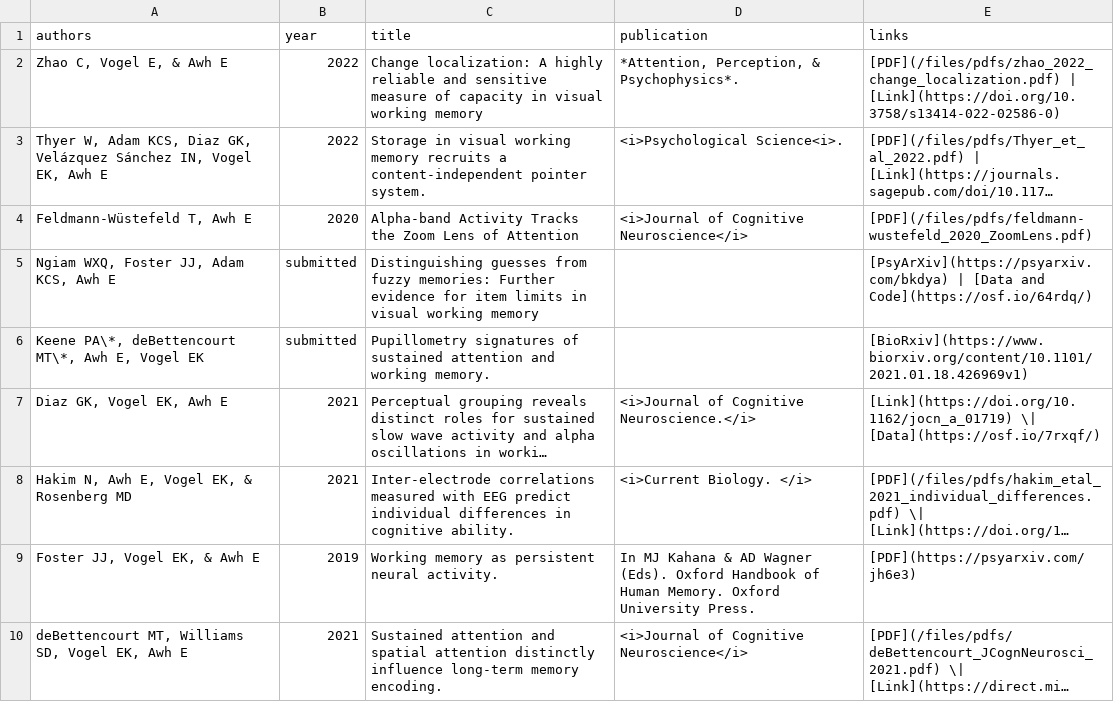
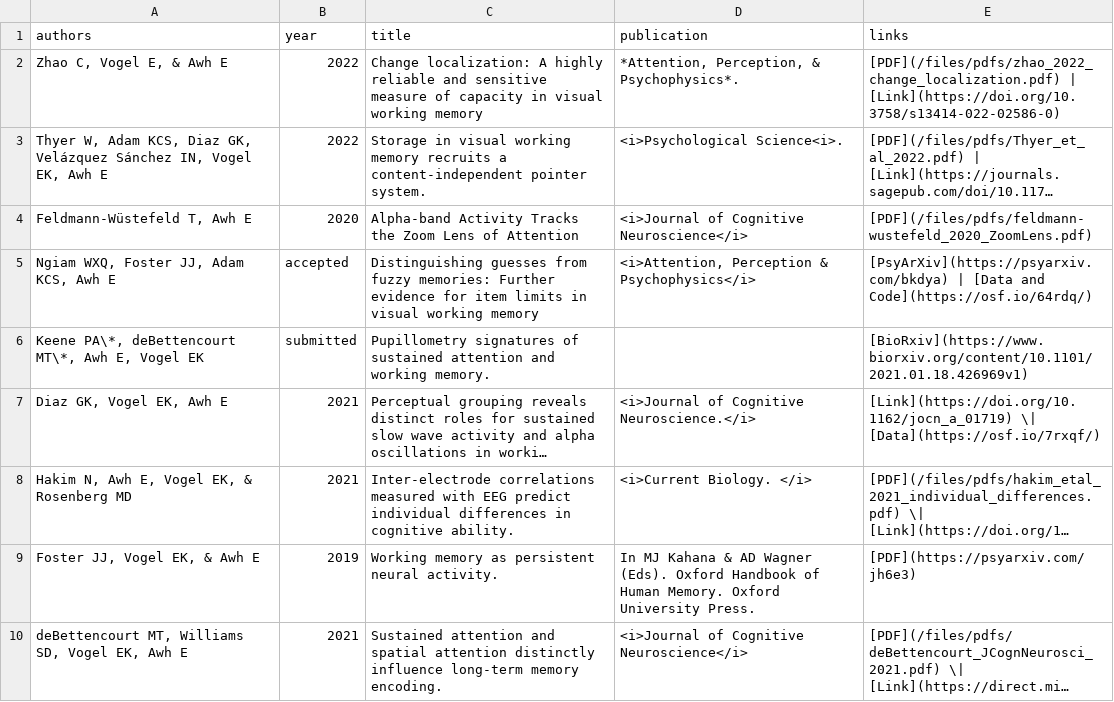
Before and after one commit to AwhVogelLab/awhvogellab.github.io, a CSV file: _data/pubs_table.csv, drawn as a sheet; only a part is shown; long unchanged cells end in …; the diff names each change by its address in the sheet, - before the commit and + after, or states it on an @@ line.

Commit message:
Updating pubs data for Ngiam et al Guess Bands being accepted
Also hoping this resets the website domain.

```diff
--- a/_data/pubs_table.csv
+++ b/_data/pubs_table.csv
-B5 (year): submitted
+B5 (year): accepted
-D5 (publication): (empty)
+D5 (publication): <i>Attention, Perception & Psychophysics</i>
```
